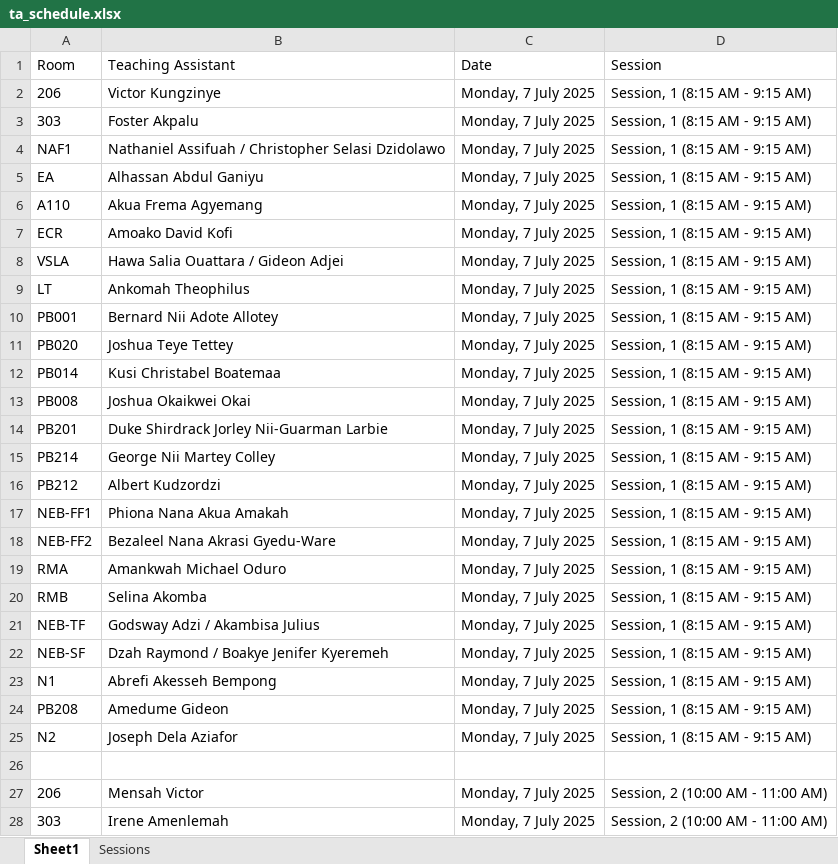
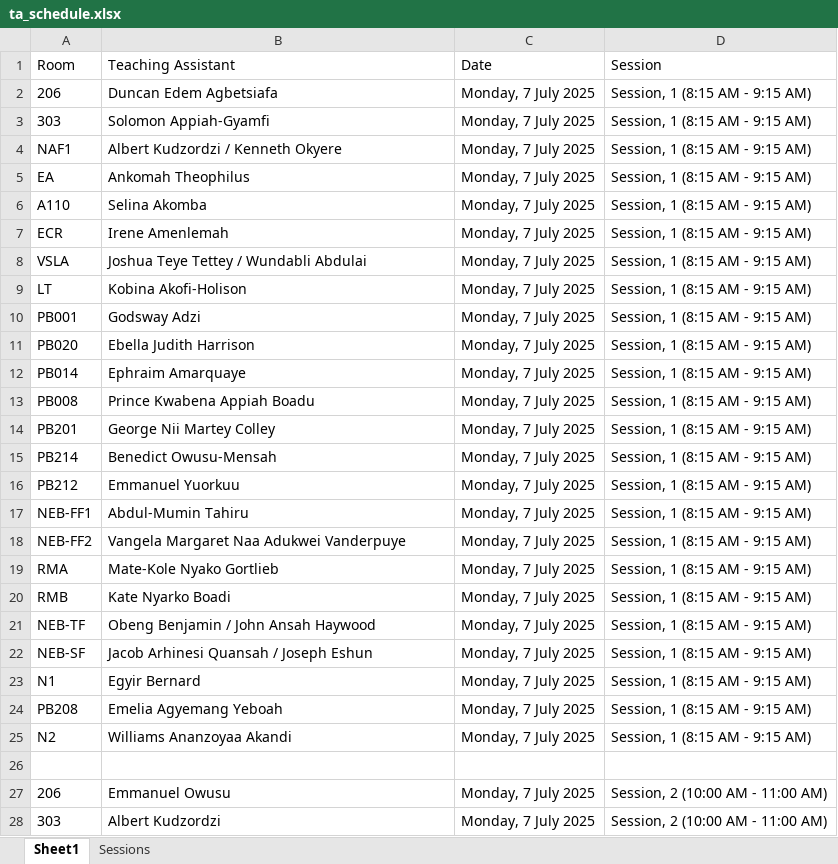
Before and after one commit to HerbertNtim/inv_timetable-generation, an Excel workbook: src/outputs/ta_schedule.xlsx, sheet Sheet1, drawn as a sheet; only a part is shown; values as stored, in another font and other column widths than the file's, no borders; the diff covers the shown part only; the diff names each change by its address in the sheet, - before the commit and + after, or states it on an @@ line.

```diff
--- a/src/outputs/ta_schedule.xlsx (sheet Sheet1)
+++ b/src/outputs/ta_schedule.xlsx (sheet Sheet1)
-B2 (Teaching Assistant): Victor Kungzinye
+B2 (Teaching Assistant): Duncan Edem Agbetsiafa
-B3 (Teaching Assistant): Foster Akpalu
+B3 (Teaching Assistant): Solomon Appiah-Gyamfi
-B4 (Teaching Assistant): Nathaniel Assifuah / Christopher Selasi Dzidolawo
+B4 (Teaching Assistant): Albert Kudzordzi / Kenneth Okyere
-B5 (Teaching Assistant): Alhassan Abdul Ganiyu
+B5 (Teaching Assistant): Ankomah Theophilus
-B6 (Teaching Assistant): Akua Frema Agyemang
+B6 (Teaching Assistant): Selina Akomba
-B7 (Teaching Assistant): Amoako David Kofi
+B7 (Teaching Assistant): Irene Amenlemah
-B8 (Teaching Assistant): Hawa Salia Ouattara / Gideon Adjei
+B8 (Teaching Assistant): Joshua Teye Tettey / Wundabli Abdulai
-B9 (Teaching Assistant): Ankomah Theophilus
+B9 (Teaching Assistant): Kobina Akofi-Holison
-B10 (Teaching Assistant): Bernard Nii Adote Allotey
+B10 (Teaching Assistant): Godsway Adzi
-B11 (Teaching Assistant): Joshua Teye Tettey
+B11 (Teaching Assistant): Ebella Judith Harrison
-B12 (Teaching Assistant): Kusi Christabel Boatemaa
+B12 (Teaching Assistant): Ephraim Amarquaye
-B13 (Teaching Assistant): Joshua Okaikwei Okai
+B13 (Teaching Assistant): Prince Kwabena Appiah Boadu
-B14 (Teaching Assistant): Duke Shirdrack Jorley Nii-Guarman Larbie
+B14 (Teaching Assistant): George Nii Martey Colley
-B15 (Teaching Assistant): George Nii Martey Colley
+B15 (Teaching Assistant): Benedict Owusu-Mensah
-B16 (Teaching Assistant): Albert Kudzordzi
+B16 (Teaching Assistant): Emmanuel Yuorkuu
-B17 (Teaching Assistant): Phiona Nana Akua Amakah
+B17 (Teaching Assistant): Abdul-Mumin Tahiru
-B18 (Teaching Assistant): Bezaleel Nana Akrasi Gyedu-Ware
+B18 (Teaching Assistant): Vangela Margaret Naa Adukwei Vanderpuye
-B19 (Teaching Assistant): Amankwah Michael Oduro
+B19 (Teaching Assistant): Mate-Kole Nyako Gortlieb
-B20 (Teaching Assistant): Selina Akomba
+B20 (Teaching Assistant): Kate Nyarko Boadi
-B21 (Teaching Assistant): Godsway Adzi / Akambisa Julius
+B21 (Teaching Assistant): Obeng Benjamin / John Ansah Haywood
-B22 (Teaching Assistant): Dzah Raymond / Boakye Jenifer Kyeremeh
+B22 (Teaching Assistant): Jacob Arhinesi Quansah / Joseph Eshun
-B23 (Teaching Assistant): Abrefi Akesseh Bempong
+B23 (Teaching Assistant): Egyir Bernard
-B24 (Teaching Assistant): Amedume Gideon
+B24 (Teaching Assistant): Emelia Agyemang Yeboah
-B25 (Teaching Assistant): Joseph Dela Aziafor
+B25 (Teaching Assistant): Williams Ananzoyaa Akandi
-B27 (Teaching Assistant): Mensah Victor
+B27 (Teaching Assistant): Emmanuel Owusu
-B28 (Teaching Assistant): Irene Amenlemah
+B28 (Teaching Assistant): Albert Kudzordzi
```
Also changed, not shown: 775 edited cells elsewhere in this sheet, sheet Sessions, 11 other files.
